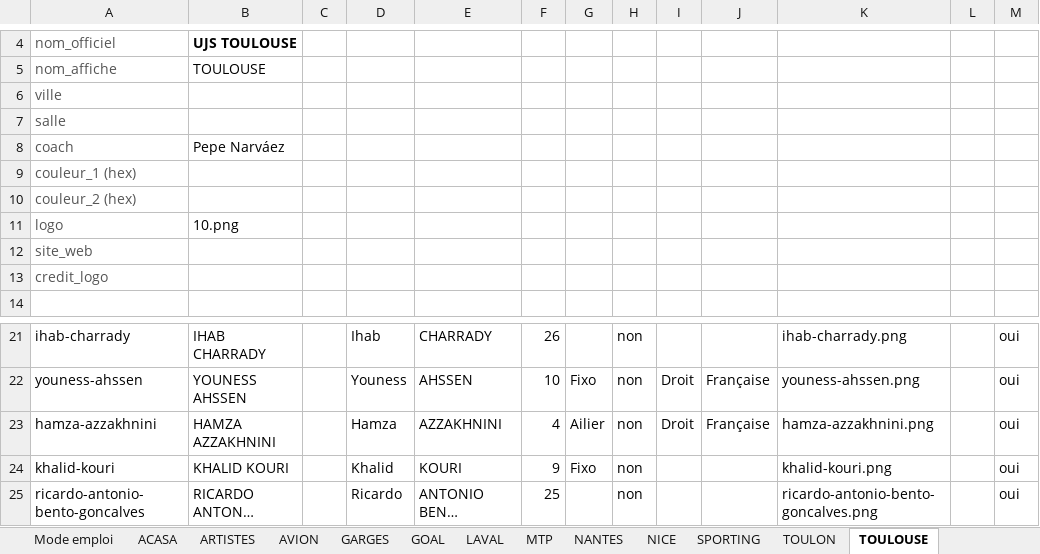
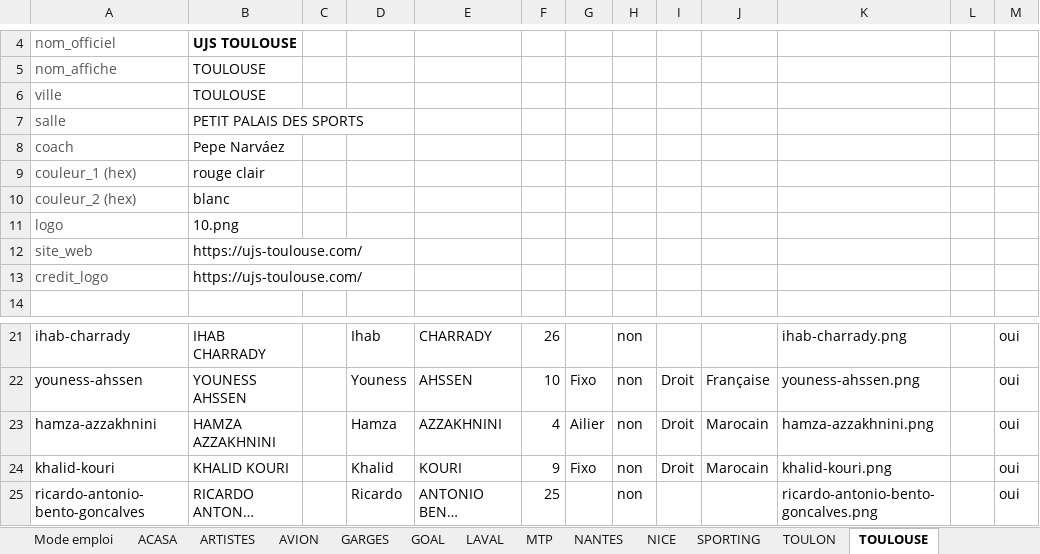
Before and after one commit to victorgeoffroy01-prog/d1-futsal-2026, an Excel workbook: D1_Fiches_Clubs_Joueurs_26_27.xlsx, sheet TOULOUSE, drawn as a sheet; only a part is shown, gaps mark what is left out; long unchanged cells end in …; values as stored, in another font and other column widths than the file's, no borders; the diff names each change by its address in the sheet, - before the commit and + after, or states it on an @@ line.

```diff
--- a/D1_Fiches_Clubs_Joueurs_26_27.xlsx (sheet TOULOUSE)
+++ b/D1_Fiches_Clubs_Joueurs_26_27.xlsx (sheet TOULOUSE)
-B6: (empty)
+B6: TOULOUSE
-B7: (empty)
+B7: PETIT PALAIS DES SPORTS
-B9: (empty)
+B9: rouge clair
-B10: (empty)
+B10: blanc
-B12:B13: (empty)
+B12:B13: https://ujs-toulouse.com/
-J23: Française
+J23: Marocain
-I24: (empty)
+I24: Droit
-J24: (empty)
+J24: Marocain
```
Also changed, not shown: sheet GOAL, sheet TOULON, sheet LAVAL, sheet SPORTING, sheet NANTES, sheet ACASA, 31 other files.
